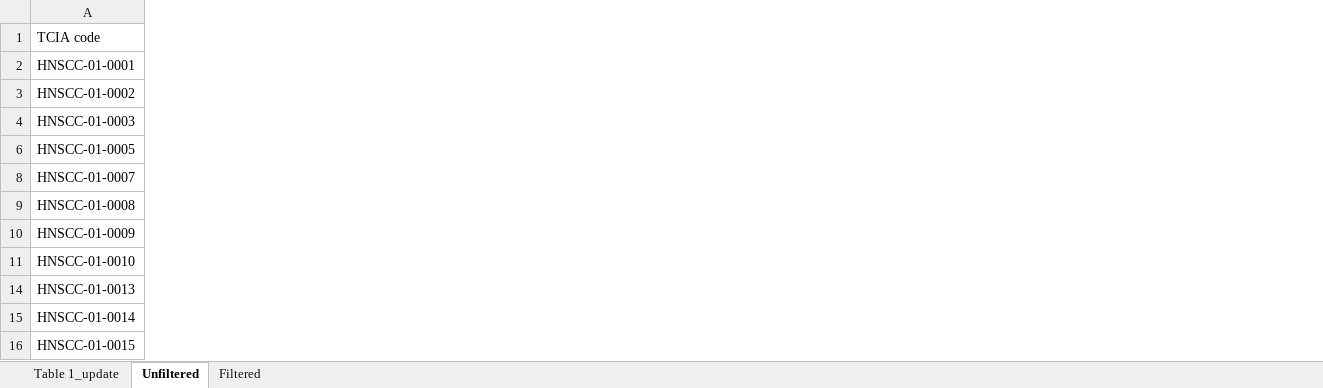
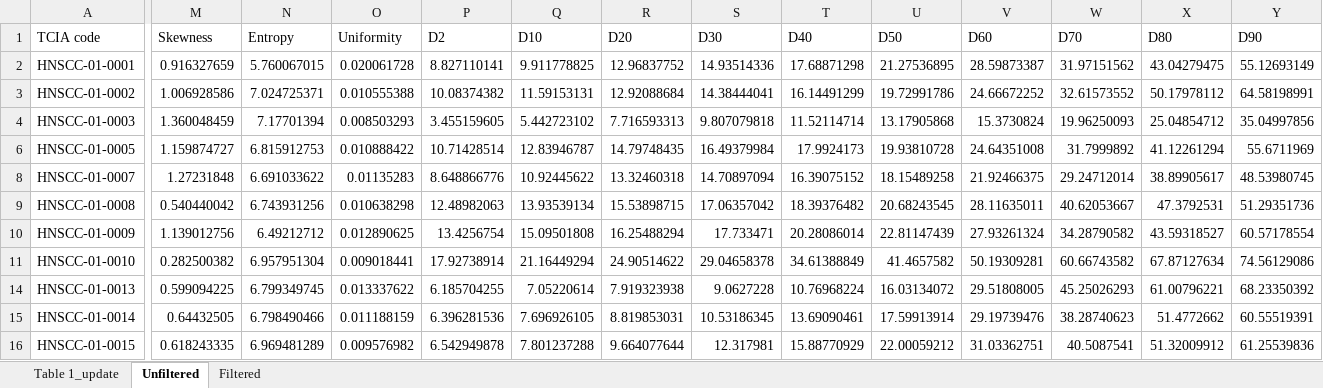
Before and after one commit to BarnettZhang/WeightLossProject, an Excel workbook: Data/Patient and Treatment Characteristics.xlsx, sheet Unfiltered, drawn as a sheet; only a part is shown, gaps mark what is left out; values as stored, in another font and other column widths than the file's, no borders; the diff covers the shown part only; the diff names each change by its address in the sheet, - before the commit and + after, or states it on an @@ line.

```diff
--- a/Data/Patient and Treatment Characteristics.xlsx (sheet Unfiltered)
+++ b/Data/Patient and Treatment Characteristics.xlsx (sheet Unfiltered)
+column M (Skewness), rows 2-16: 0.916327659 | 1.006928586 | 1.360048459 | 1.159874727 | 1.27231848 | 0.540440042 | 1.139012756 | 0.282500382 | 0.599094225 | 0.64432505 | 0.618243335
+column N (Entropy), rows 2-16: 5.760067015 | 7.024725371 | 7.17701394 | 6.815912753 | 6.691033622 | 6.743931256 | 6.49212712 | 6.957951304 | 6.799349745 | 6.798490466 | 6.969481289
+column O (Uniformity), rows 2-16: 0.020061728 | 0.010555388 | 0.008503293 | 0.010888422 | 0.01135283 | 0.010638298 | 0.012890625 | 0.009018441 | 0.013337622 | 0.011188159 | 0.009576982
+column P (D2), rows 2-16: 8.827110141 | 10.08374382 | 3.455159605 | 10.71428514 | 8.648866776 | 12.48982063 | 13.4256754 | 17.92738914 | 6.185704255 | 6.396281536 | 6.542949878
+column Q (D10), rows 2-16: 9.911778825 | 11.59153131 | 5.442723102 | 12.83946787 | 10.92445622 | 13.93539134 | 15.09501808 | 21.16449294 | 7.05220614 | 7.696926105 | 7.801237288
+column R (D20), rows 2-16: 12.96837752 | 12.92088684 | 7.716593313 | 14.79748435 | 13.32460318 | 15.53898715 | 16.25488294 | 24.90514622 | 7.919323938 | 8.819853031 | 9.664077644
+column S (D30), rows 2-16: 14.93514336 | 14.38444041 | 9.807079818 | 16.49379984 | 14.70897094 | 17.06357042 | 17.733471 | 29.04658378 | 9.0627228 | 10.53186345 | 12.317981
+column T (D40), rows 2-16: 17.68871298 | 16.14491299 | 11.52114714 | 17.9924173 | 16.39075152 | 18.39376482 | 20.28086014 | 34.61388849 | 10.76968224 | 13.69090461 | 15.88770929
+column U (D50), rows 2-16: 21.27536895 | 19.72991786 | 13.17905868 | 19.93810728 | 18.15489258 | 20.68243545 | 22.81147439 | 41.4657582 | 16.03134072 | 17.59913914 | 22.00059212
+column V (D60), rows 2-16: 28.59873387 | 24.66672252 | 15.3730824 | 24.64351008 | 21.92466375 | 28.11635011 | 27.93261324 | 50.19309281 | 29.51808005 | 29.19739476 | 31.03362751
+column W (D70), rows 2-16: 31.97151562 | 32.61573552 | 19.96250093 | 31.7999892 | 29.24712014 | 40.62053667 | 34.28790582 | 60.66743582 | 45.25026293 | 38.28740623 | 40.5087541
+column X (D80), rows 2-16: 43.04279475 | 50.17978112 | 25.04854712 | 41.12261294 | 38.89905617 | 47.3792531 | 43.59318527 | 67.87127634 | 61.00796221 | 51.4772662 | 51.32009912
+column Y (D90), rows 2-16: 55.12693149 | 64.58198991 | 35.04997856 | 55.6711969 | 48.53980745 | 51.29351736 | 60.57178554 | 74.56129086 | 68.23350392 | 60.55519391 | 61.25539836
```
Also changed, not shown: 8 added columns and 4 removed columns elsewhere in this sheet, sheet Filtered, hidden cells, 4 other files.
